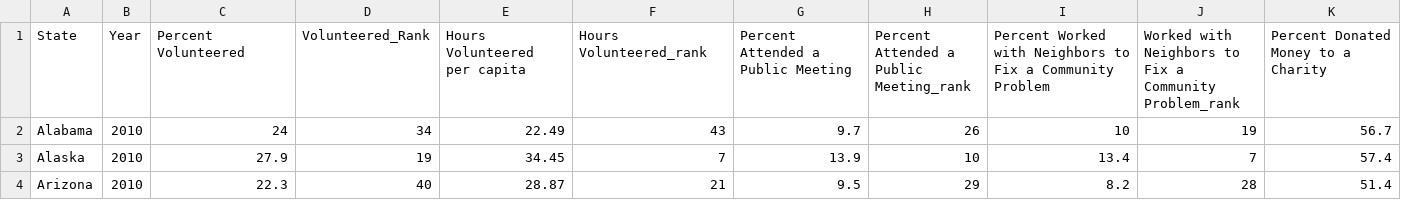
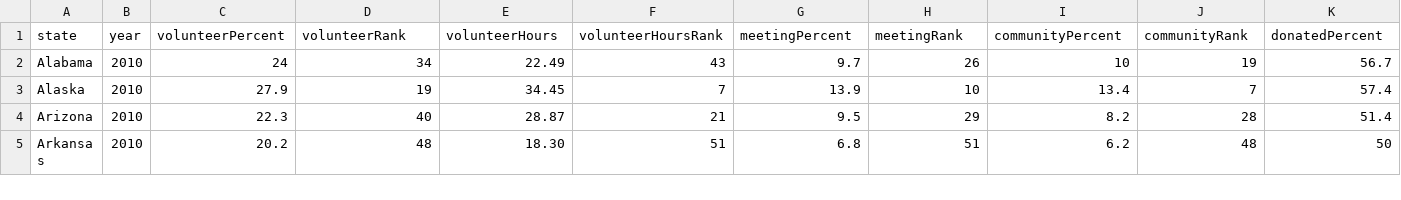
Before and after one commit to shehroz147/Jake, a CSV file: src/shared/data/csv/Civic Health Index Data 2010.csv, drawn as a sheet; only a part is shown; the shorter side is filled out with more unchanged rows; removed rows and columns are numbered as before the commit, all else as after; rows hold the shown columns only; the diff names each change by its address in the sheet, - before the commit and + after, or states it on an @@ line.

Commit message:
Added Trend and Year Select. Added Other Years json data renamed state action/reducer to options and added needed functions for Year/Trend

```diff
--- a/src/shared/data/csv/Civic Health Index Data 2010.csv
+++ b/src/shared/data/csv/Civic Health Index Data 2010.csv
-row 1: State | Year | Percent Volunteered | Volunteered_Rank | Hours Volunteered per capita | Hours Volunteered_rank | Percent Attended a Public Meeting | Percent Attended a Public Meeting_rank | Percent Worked with Neighbors to Fix a Community Problem | Worked with Neighbors to Fix a Community Problem_rank | Percent Donated Money to a Charity
+row 1: state | year | volunteerPercent | volunteerRank | volunteerHours | volunteerHoursRank | meetingPercent | meetingRank | communityPercent | communityRank | donatedPercent
```
Also changed, not shown: src/shared/data/csv/Civic Health Index Data 2009.csv, src/shared/data/csv/Civic Health Index Data 2011.csv, 29 other files.
